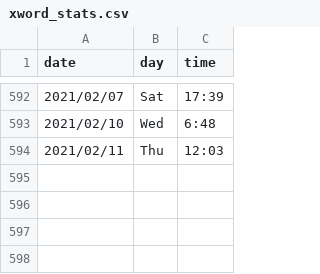
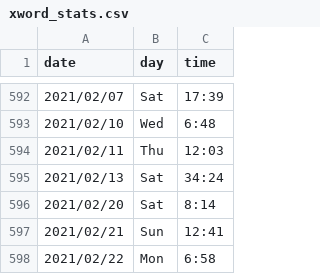
Before and after one commit to kunalkamath/kunalkamath.github.io, a CSV file: xword_stats.csv, drawn as a sheet; only a part is shown, gaps mark what is left out.

Commit message:
22feb21

```diff
--- a/xword_stats.csv
+++ b/xword_stats.csv
@@ -594 +594,5 @@ date,day,time
 2021/02/11,Thu, 12:03
+2021/02/13,Sat, 34:24
+2021/02/20,Sat, 8:14
+2021/02/21,Sun, 12:41
+2021/02/22,Mon, 6:58
```
